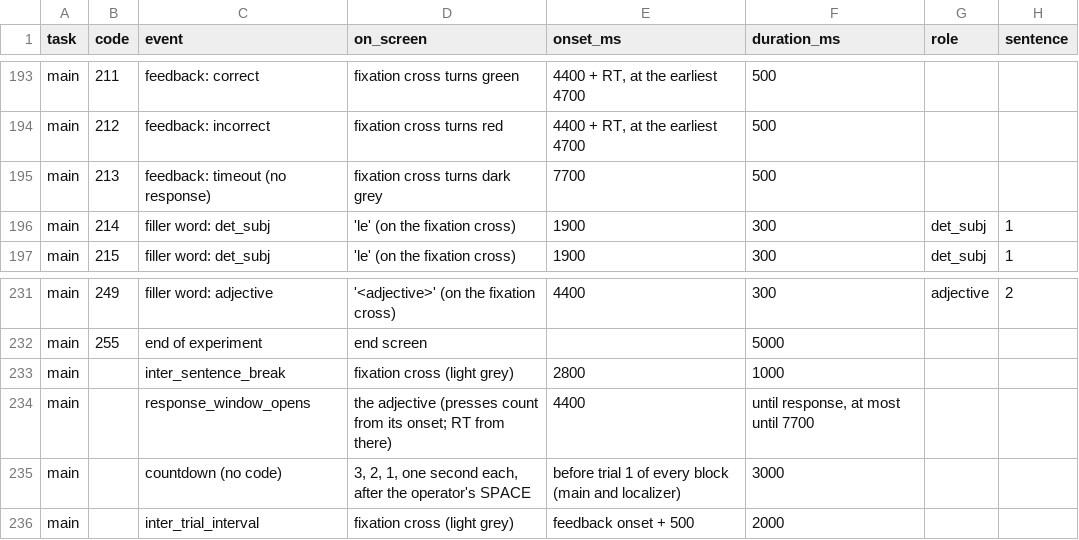
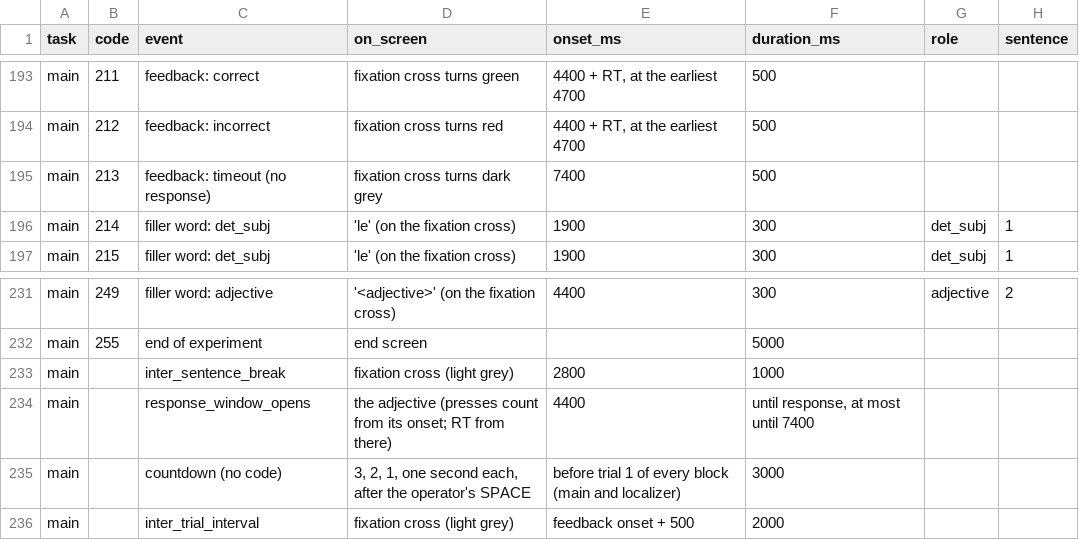
Before and after one commit to barburevencu/MEG-pronouns, a CSV file: triggers/triggers.csv, drawn as a sheet; only a part is shown, gaps mark what is left out; the diff names each change by its address in the sheet, - before the commit and + after, or states it on an @@ line.

```diff
--- a/triggers/triggers.csv
+++ b/triggers/triggers.csv
-E195 (onset_ms): 7700
+E195 (onset_ms): 7400
-F234 (duration_ms): until response, at most until 7700
+F234 (duration_ms): until response, at most until 7400
```
Also changed, not shown: 4 other files.
